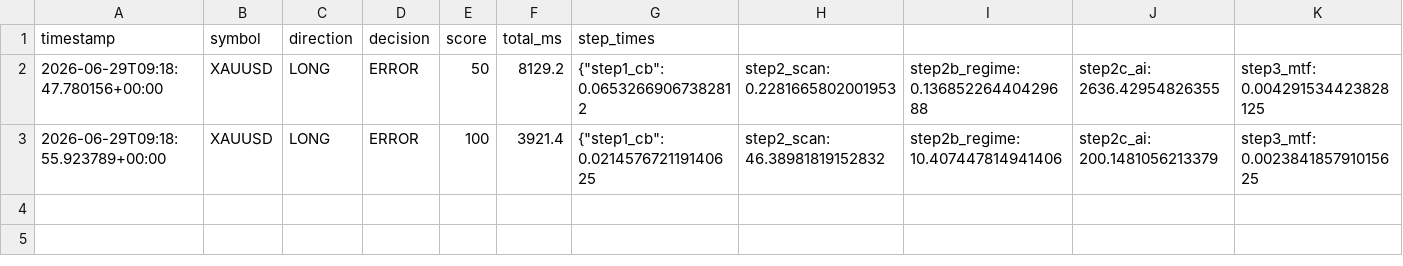
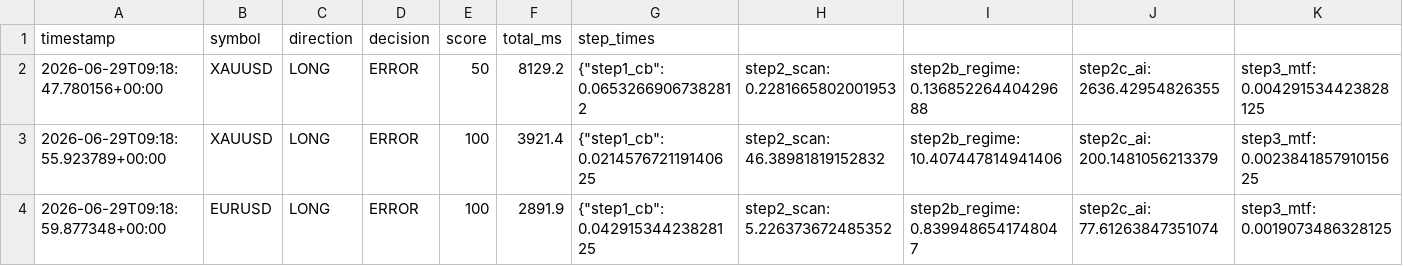
Before and after one commit to Ajay-NooB143/exchange_gateway, a CSV file: logs/pipeline_log.csv, drawn as a sheet; only a part is shown; rows hold the shown columns only; the diff names each change by its address in the sheet, - before the commit and + after, or states it on an @@ line.

```diff
--- a/logs/pipeline_log.csv
+++ b/logs/pipeline_log.csv
+row 4: 2026-06-29T09:18:59.877348+00:00 | EURUSD | LONG | ERROR | 100 | 2891.9 | {"step1_cb": 0.04291534423828125 | step2_scan: 5.226373672485352 | step2b_regime: 0.8399486541748047 | step2c_ai: 77.61263847351074 | step3_mtf: 0.0019073486328125
```
Also changed, not shown: 2 other files.
